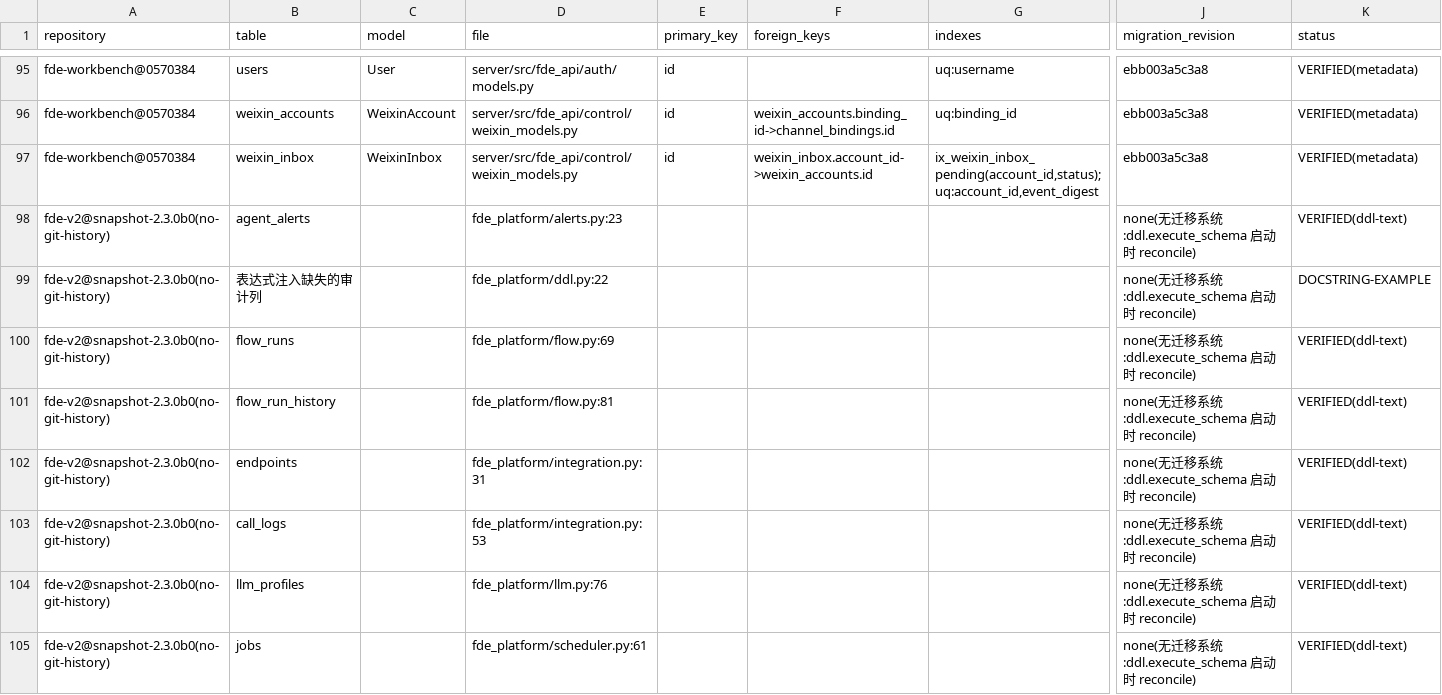
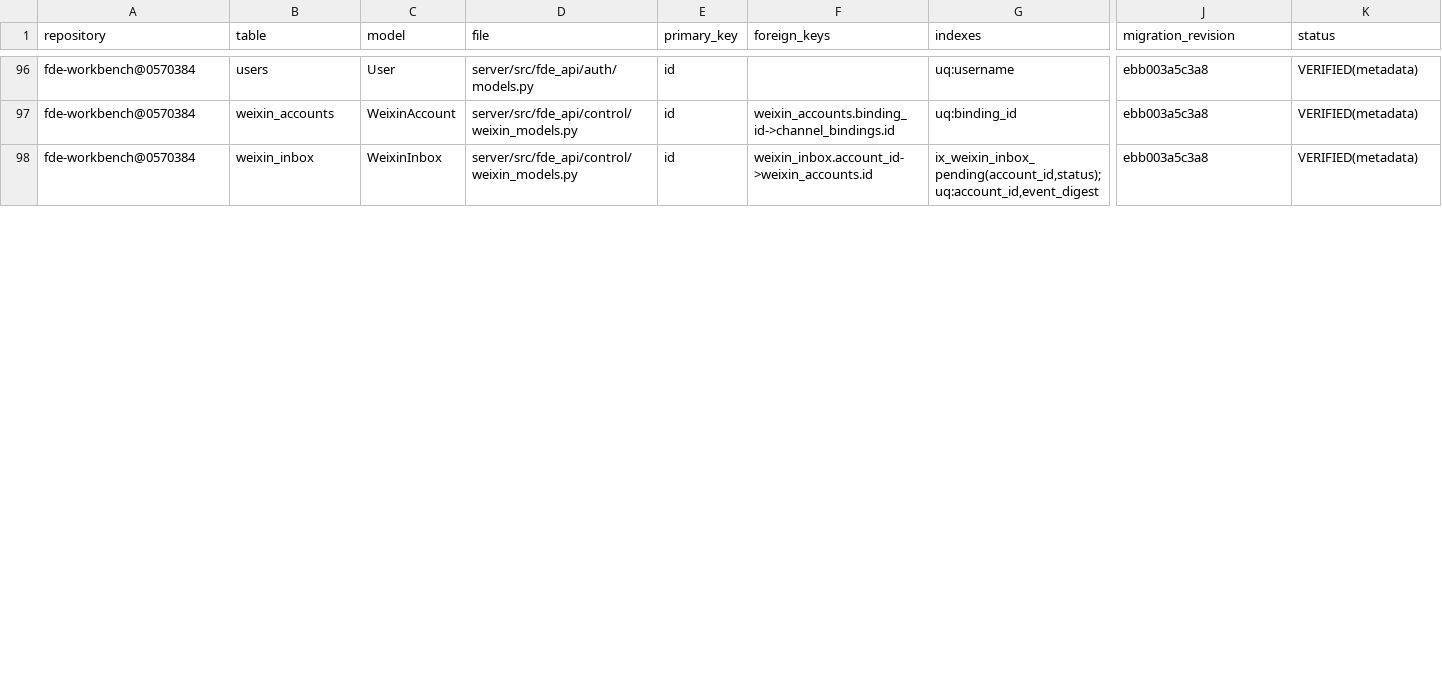
Before and after one commit to gxfde/fde-workbench, a CSV file: docs/audit/v3-database-inventory.csv, drawn as a sheet; only a part is shown, gaps mark what is left out; removed rows and columns are numbered as before the commit, all else as after; rows hold the shown columns only; the diff covers the shown part only; the diff names each change by its address in the sheet, - before the commit and + after, or states it on an @@ line.

```diff
--- a/docs/audit/v3-database-inventory.csv
+++ b/docs/audit/v3-database-inventory.csv
-row 98: fde-v2@snapshot-2.3.0b0(no-git-history) | agent_alerts |  | fde_platform/alerts.py:23 |  |  |  | none(无迁移系统:ddl.execute_schema 启动时 reconcile) | VERIFIED(ddl-text)
-row 99: fde-v2@snapshot-2.3.0b0(no-git-history) | 表达式注入缺失的审计列 |  | fde_platform/ddl.py:22 |  |  |  | none(无迁移系统:ddl.execute_schema 启动时 reconcile) | DOCSTRING-EXAMPLE
-row 100: fde-v2@snapshot-2.3.0b0(no-git-history) | flow_runs |  | fde_platform/flow.py:69 |  |  |  | none(无迁移系统:ddl.execute_schema 启动时 reconcile) | VERIFIED(ddl-text)
-row 101: fde-v2@snapshot-2.3.0b0(no-git-history) | flow_run_history |  | fde_platform/flow.py:81 |  |  |  | none(无迁移系统:ddl.execute_schema 启动时 reconcile) | VERIFIED(ddl-text)
-row 102: fde-v2@snapshot-2.3.0b0(no-git-history) | endpoints |  | fde_platform/integration.py:31 |  |  |  | none(无迁移系统:ddl.execute_schema 启动时 reconcile) | VERIFIED(ddl-text)
-row 103: fde-v2@snapshot-2.3.0b0(no-git-history) | call_logs |  | fde_platform/integration.py:53 |  |  |  | none(无迁移系统:ddl.execute_schema 启动时 reconcile) | VERIFIED(ddl-text)
-row 104: fde-v2@snapshot-2.3.0b0(no-git-history) | llm_profiles |  | fde_platform/llm.py:76 |  |  |  | none(无迁移系统:ddl.execute_schema 启动时 reconcile) | VERIFIED(ddl-text)
-row 105: fde-v2@snapshot-2.3.0b0(no-git-history) | jobs |  | fde_platform/scheduler.py:61 |  |  |  | none(无迁移系统:ddl.execute_schema 启动时 reconcile) | VERIFIED(ddl-text)
```
Also changed, not shown: 5 added rows and 17 removed rows elsewhere in this file, 16 other files.
